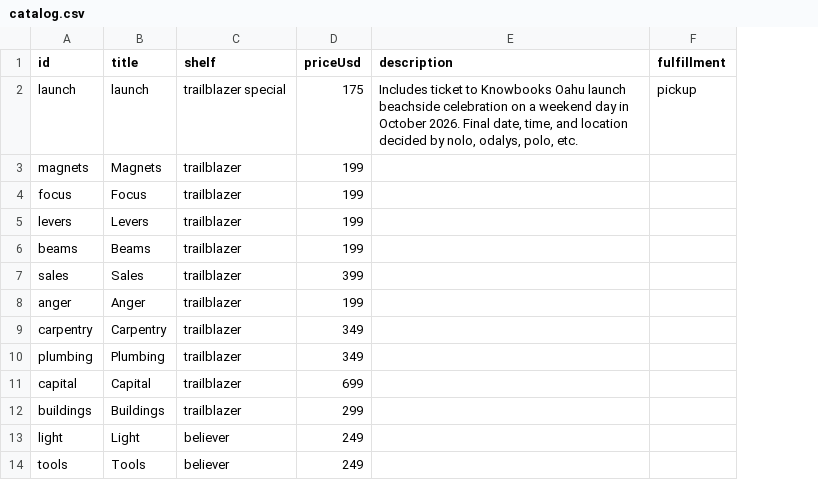
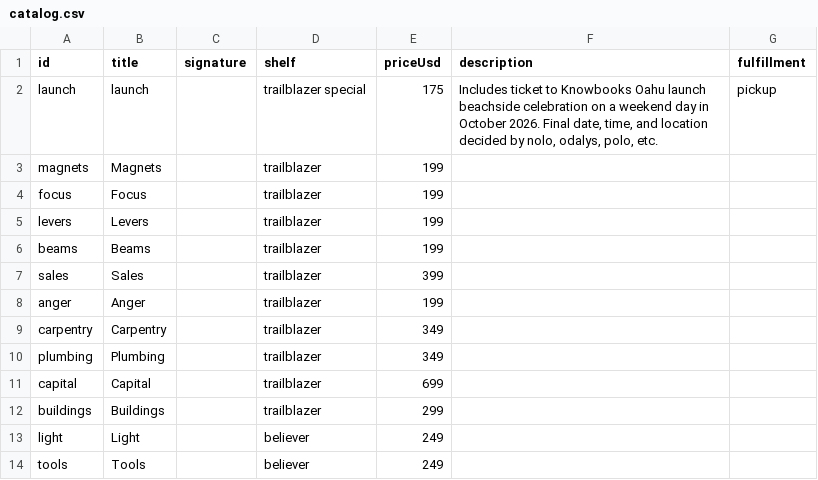
Before and after one commit to breck7/knowbooks.com, a CSV file: catalog.csv, drawn as a sheet; only a part is shown; the diff names each change by its address in the sheet, - before the commit and + after, or states it on an @@ line.

```diff
--- a/catalog.csv
+++ b/catalog.csv
+column C (signature), empty
```
Also changed, not shown: 6 other files.
